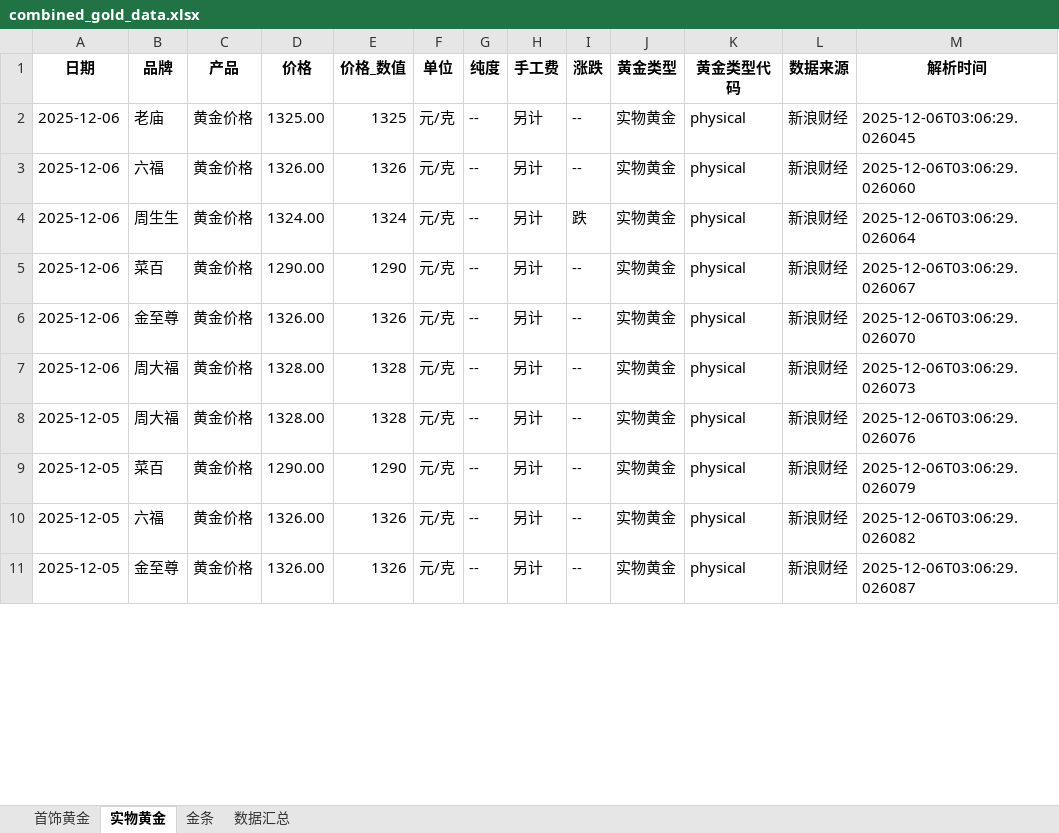
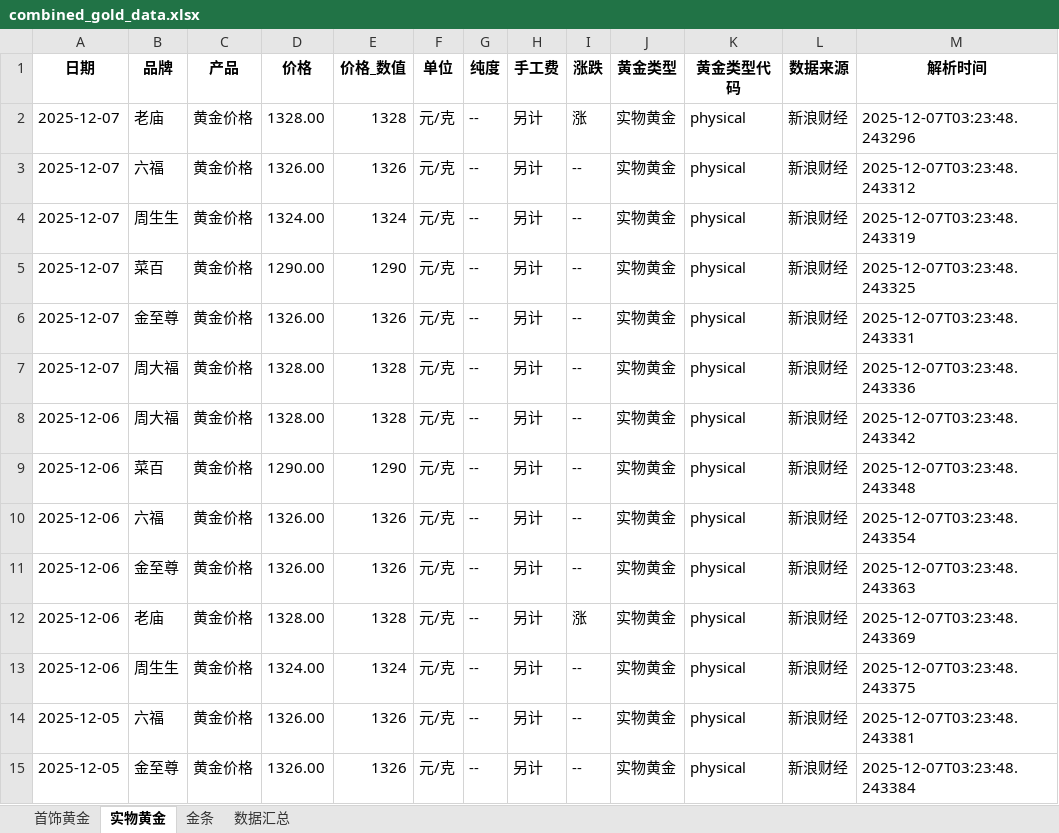
Before and after one commit to chengazhen/python-gold, an Excel workbook: combined_gold_data.xlsx, sheet 实物黄金, drawn as a sheet; only a part is shown; values as stored, in another font and other column widths than the file's, no borders; addresses are those after the commit; the diff covers the shown part only; the diff names each change by its address in the sheet, - before the commit and + after, or states it on an @@ line.

```diff
--- a/combined_gold_data.xlsx (sheet 实物黄金)
+++ b/combined_gold_data.xlsx (sheet 实物黄金)
-A2:A3 (日期): 2025-12-06
+A2:A3 (日期): 2025-12-07
-D2 (价格): 1325.00
+D2 (价格): 1328.00
-E2 (价格_数值): 1325
+E2 (价格_数值): 1328
-I2 (涨跌): --
+I2 (涨跌): 涨
-M2 (解析时间): 2025-12-06T03:06:29.026045
+M2 (解析时间): 2025-12-07T03:23:48.243296
-M3 (解析时间): 2025-12-06T03:06:29.026060
+M3 (解析时间): 2025-12-07T03:23:48.243312
+row 4: 2025-12-07 | 周生生 | 黄金价格 | 1324.00 | 1324 | 元/克 | -- | 另计 | -- | 实物黄金 | physical | 新浪财经 | 2025-12-07T03:23:48.243319
+row 5: 2025-12-07 | 菜百 | 黄金价格 | 1290.00 | 1290 | 元/克 | -- | 另计 | -- | 实物黄金 | physical | 新浪财经 | 2025-12-07T03:23:48.243325
+row 6: 2025-12-07 | 金至尊 | 黄金价格 | 1326.00 | 1326 | 元/克 | -- | 另计 | -- | 实物黄金 | physical | 新浪财经 | 2025-12-07T03:23:48.243331
+row 7: 2025-12-07 | 周大福 | 黄金价格 | 1328.00 | 1328 | 元/克 | -- | 另计 | -- | 实物黄金 | physical | 新浪财经 | 2025-12-07T03:23:48.243336
-B8 (品牌): 周生生
+B8 (品牌): 周大福
-D8 (价格): 1324.00
+D8 (价格): 1328.00
-E8 (价格_数值): 1324
+E8 (价格_数值): 1328
-I8 (涨跌): 跌
+I8 (涨跌): --
-M8 (解析时间): 2025-12-06T03:06:29.026064
+M8 (解析时间): 2025-12-07T03:23:48.243342
-M9 (解析时间): 2025-12-06T03:06:29.026067
+M9 (解析时间): 2025-12-07T03:23:48.243348
-B10 (品牌): 金至尊
+B10 (品牌): 六福
-M10 (解析时间): 2025-12-06T03:06:29.026070
+M10 (解析时间): 2025-12-07T03:23:48.243354
-B11 (品牌): 周大福
+B11 (品牌): 金至尊
-D11 (价格): 1328.00
+D11 (价格): 1326.00
-E11 (价格_数值): 1328
+E11 (价格_数值): 1326
-M11 (解析时间): 2025-12-06T03:06:29.026073
+M11 (解析时间): 2025-12-07T03:23:48.243363
-A12:A13 (日期): 2025-12-05
+A12:A13 (日期): 2025-12-06
-B12 (品牌): 周大福
+B12 (品牌): 老庙
-I12 (涨跌): --
+I12 (涨跌): 涨
-M12 (解析时间): 2025-12-06T03:06:29.026076
+M12 (解析时间): 2025-12-07T03:23:48.243369
-B13 (品牌): 菜百
+B13 (品牌): 周生生
-D13 (价格): 1290.00
+D13 (价格): 1324.00
-E13 (价格_数值): 1290
+E13 (价格_数值): 1324
-M13 (解析时间): 2025-12-06T03:06:29.026079
+M13 (解析时间): 2025-12-07T03:23:48.243375
-M14 (解析时间): 2025-12-06T03:06:29.026082
+M14 (解析时间): 2025-12-07T03:23:48.243381
-M15 (解析时间): 2025-12-06T03:06:29.026087
+M15 (解析时间): 2025-12-07T03:23:48.243384
```
Also changed, not shown: 4 added rows, 8 removed rows and 84 edited cells elsewhere in this sheet, sheet 金条, sheet 首饰黄金, sheet 数据汇总, gold_bar_latest.xlsx, jewelry_gold_latest.xlsx, 11 other files.
